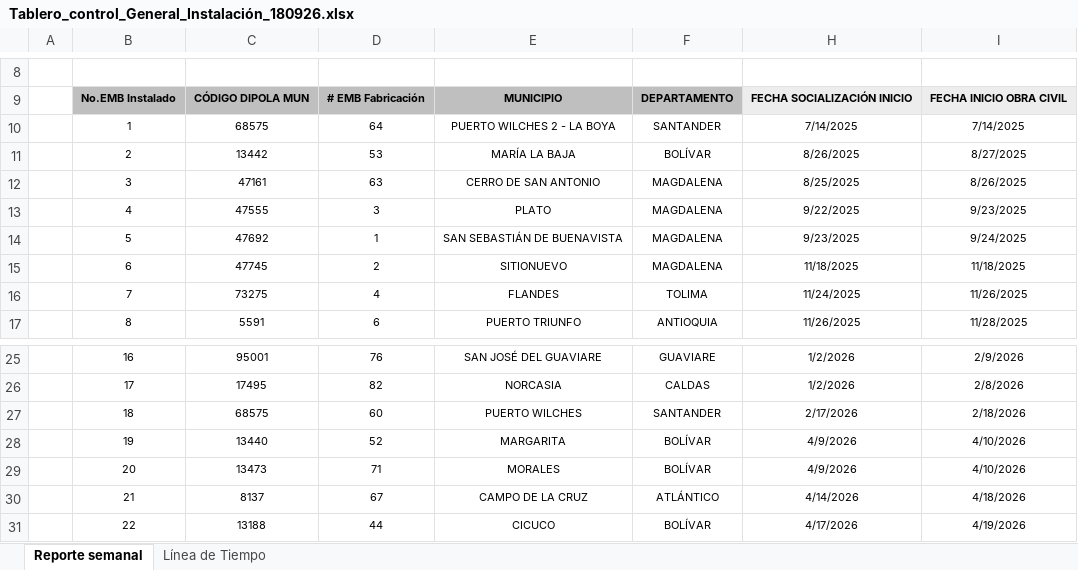
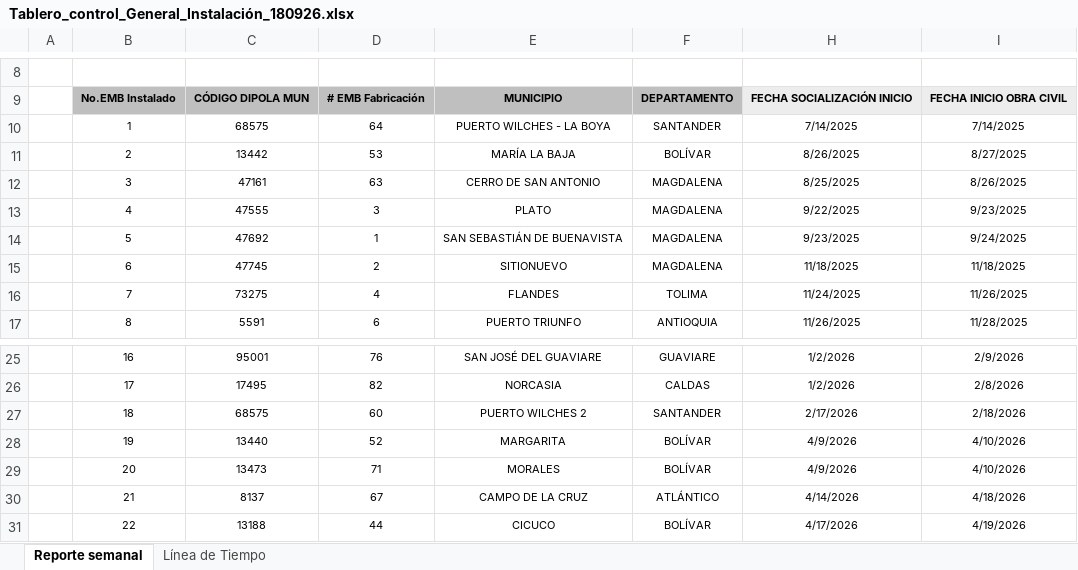
Before and after one commit to GeomaticaUIS/linea_tiempo_fase_instalacion, an Excel workbook: Tablero_control_General_Instalación_180926.xlsx, sheet Reporte semanal, drawn as a sheet; only a part is shown, gaps mark what is left out; values as stored, in another font and other column widths than the file's, no borders; charts and pictures not drawn; the diff names each change by its address in the sheet, - before the commit and + after, or states it on an @@ line.

```diff
--- a/Tablero_control_General_Instalación_180926.xlsx (sheet Reporte semanal)
+++ b/Tablero_control_General_Instalación_180926.xlsx (sheet Reporte semanal)
-E10: PUERTO WILCHES 2 - LA BOYA
+E10: PUERTO WILCHES - LA BOYA
-E27: PUERTO WILCHES
+E27: PUERTO WILCHES 2
```
Also changed, not shown: sheet Línea de Tiempo, hidden cells, charts or pictures.
